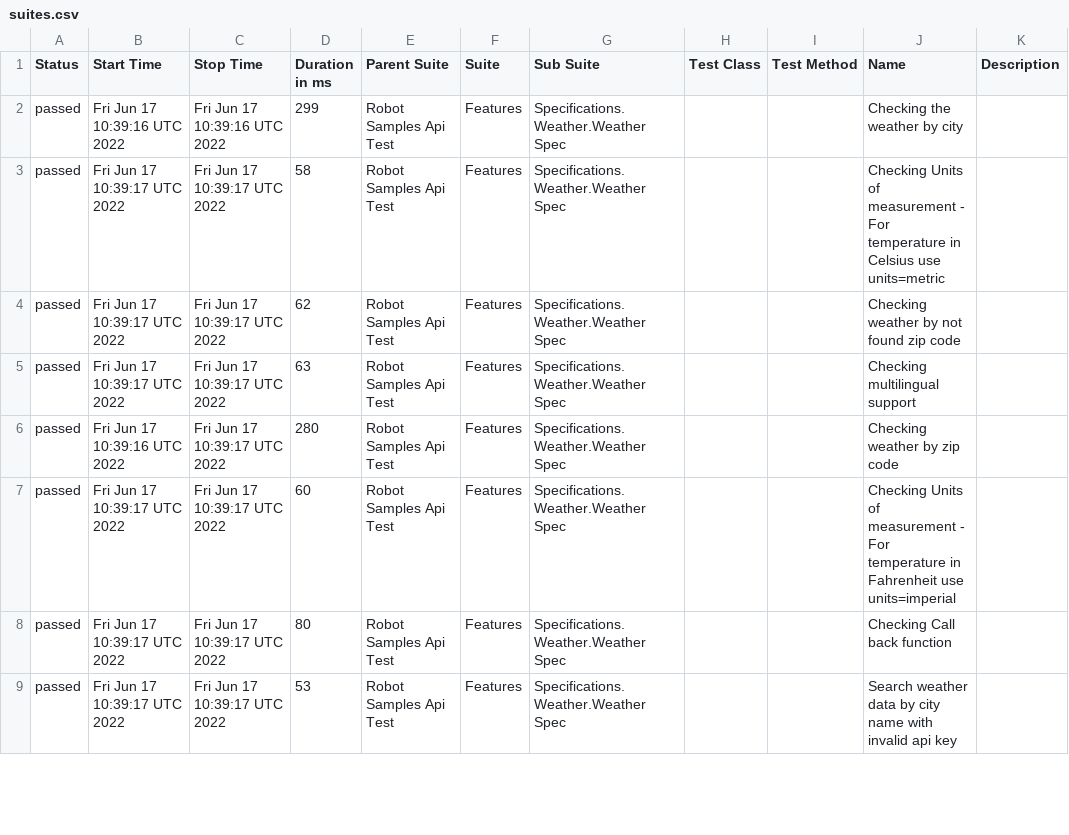
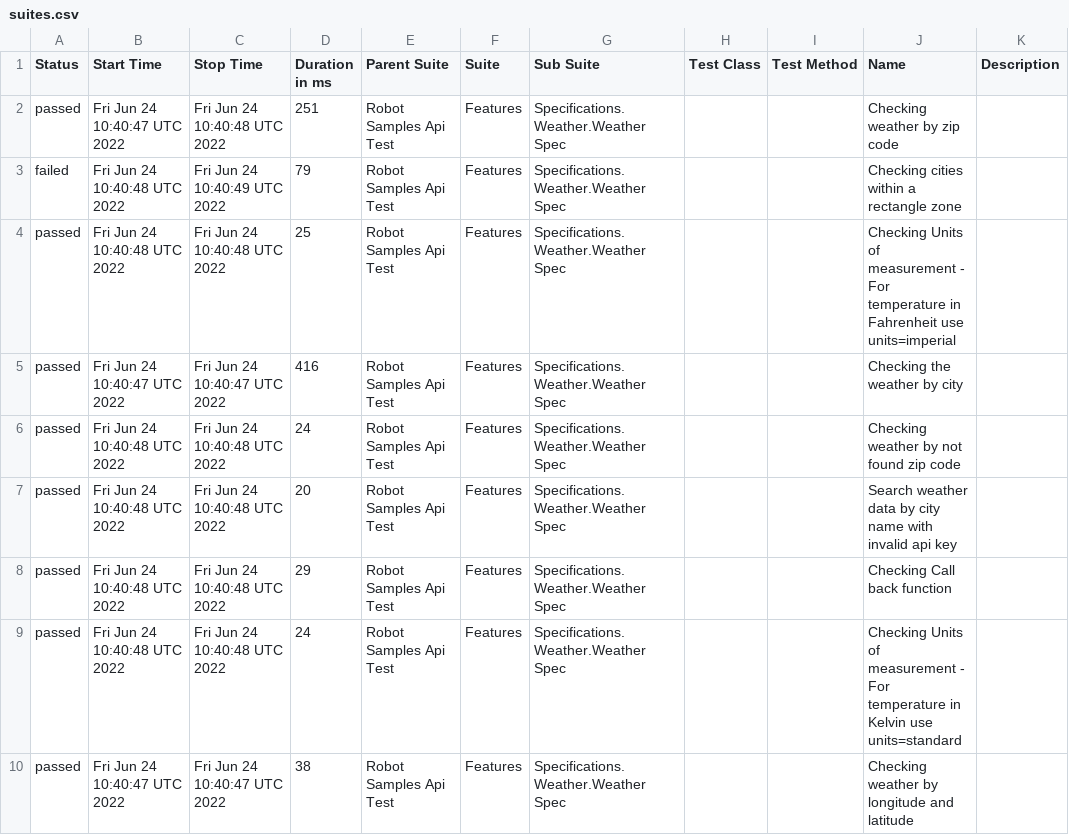
Before and after one commit to reinaldorossetti/robot_samples_api_test, a CSV file: allure-results/data/suites.csv, drawn as a sheet; only a part is shown; the diff covers the shown part only.

```diff
--- a/allure-results/data/suites.csv
+++ b/allure-results/data/suites.csv
@@ -1,9 +1,10 @@
 "Status","Start Time","Stop Time","Duration in ms","Parent Suite","Suite","Sub Suite","Test Class","Test Method","Name","Description"
-"passed","Fri Jun 17 10:39:16 UTC 2022","Fri Jun 17 10:39:16 UTC 2022","299","Robot Samples Api Test","Features","Specifications.Weather.Weather Spec","","","Checking the weather by city",""
-"passed","Fri Jun 17 10:39:17 UTC 2022","Fri Jun 17 10:39:17 UTC 2022","58","Robot Samples Api Test","Features","Specifications.Weather.Weather Spec","","","Checking Units of measurement - For temperature in Celsius use units=metric",""
-"passed","Fri Jun 17 10:39:17 UTC 2022","Fri Jun 17 10:39:17 UTC 2022","62","Robot Samples Api Test","Features","Specifications.Weather.Weather Spec","","","Checking weather by not found zip code",""
-"passed","Fri Jun 17 10:39:17 UTC 2022","Fri Jun 17 10:39:17 UTC 2022","63","Robot Samples Api Test","Features","Specifications.Weather.Weather Spec","","","Checking multilingual support",""
-"passed","Fri Jun 17 10:39:16 UTC 2022","Fri Jun 17 10:39:17 UTC 2022","280","Robot Samples Api Test","Features","Specifications.Weather.Weather Spec","","","Checking weather by zip code",""
-"passed","Fri Jun 17 10:39:17 UTC 2022","Fri Jun 17 10:39:17 UTC 2022","60","Robot Samples Api Test","Features","Specifications.Weather.Weather Spec","","","Checking Units of measurement - For temperature in Fahrenheit use units=imperial",""
-"passed","Fri Jun 17 10:39:17 UTC 2022","Fri Jun 17 10:39:17 UTC 2022","80","Robot Samples Api Test","Features","Specifications.Weather.Weather Spec","","","Checking Call back function",""
-"passed","Fri Jun 17 10:39:17 UTC 2022","Fri Jun 17 10:39:17 UTC 2022","53","Robot Samples Api Test","Features","Specifications.Weather.Weather Spec","","","Search weather data by city name with invalid api key",""
+"passed","Fri Jun 24 10:40:47 UTC 2022","Fri Jun 24 10:40:48 UTC 2022","251","Robot Samples Api Test","Features","Specifications.Weather.Weather Spec","","","Checking weather by zip code",""
+"failed","Fri Jun 24 10:40:48 UTC 2022","Fri Jun 24 10:40:49 UTC 2022","79","Robot Samples Api Test","Features","Specifications.Weather.Weather Spec","","","Checking cities within a rectangle zone",""
+"passed","Fri Jun 24 10:40:48 UTC 2022","Fri Jun 24 10:40:48 UTC 2022","25","Robot Samples Api Test","Features","Specifications.Weather.Weather Spec","","","Checking Units of measurement - For temperature in Fahrenheit use units=imperial",""
+"passed","Fri Jun 24 10:40:47 UTC 2022","Fri Jun 24 10:40:47 UTC 2022","416","Robot Samples Api Test","Features","Specifications.Weather.Weather Spec","","","Checking the weather by city",""
+"passed","Fri Jun 24 10:40:48 UTC 2022","Fri Jun 24 10:40:48 UTC 2022","24","Robot Samples Api Test","Features","Specifications.Weather.Weather Spec","","","Checking weather by not found zip code",""
+"passed","Fri Jun 24 10:40:48 UTC 2022","Fri Jun 24 10:40:48 UTC 2022","20","Robot Samples Api Test","Features","Specifications.Weather.Weather Spec","","","Search weather data by city name with invalid api key",""
+"passed","Fri Jun 24 10:40:48 UTC 2022","Fri Jun 24 10:40:48 UTC 2022","29","Robot Samples Api Test","Features","Specifications.Weather.Weather Spec","","","Checking Call back function",""
+"passed","Fri Jun 24 10:40:48 UTC 2022","Fri Jun 24 10:40:48 UTC 2022","24","Robot Samples Api Test","Features","Specifications.Weather.Weather Spec","","","Checking Units of measurement - For temperature in Kelvin use units=standard",""
+"passed","Fri Jun 24 10:40:47 UTC 2022","Fri Jun 24 10:40:47 UTC 2022","38","Robot Samples Api Test","Features","Specifications.Weather.Weather Spec","","","Checking weather by longitude and latitude",""
```
Also changed, not shown: 1 removed row and 15 edited cells elsewhere in this file, 29 other files.
